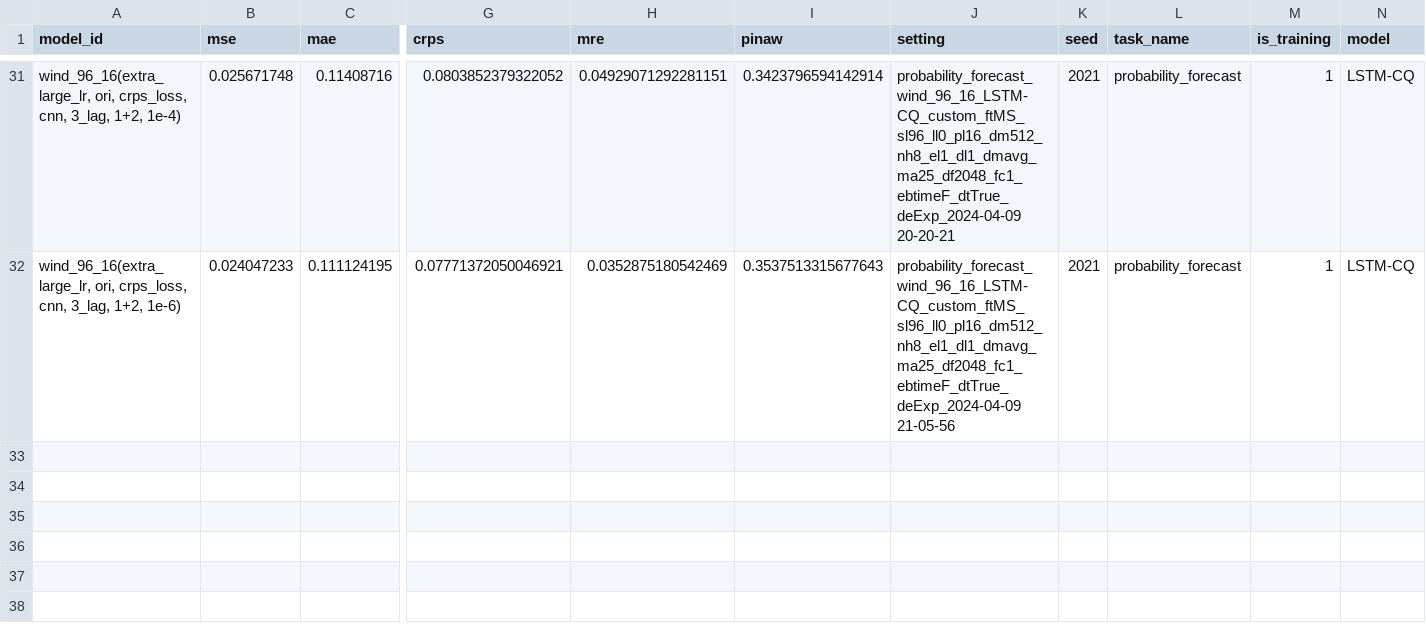
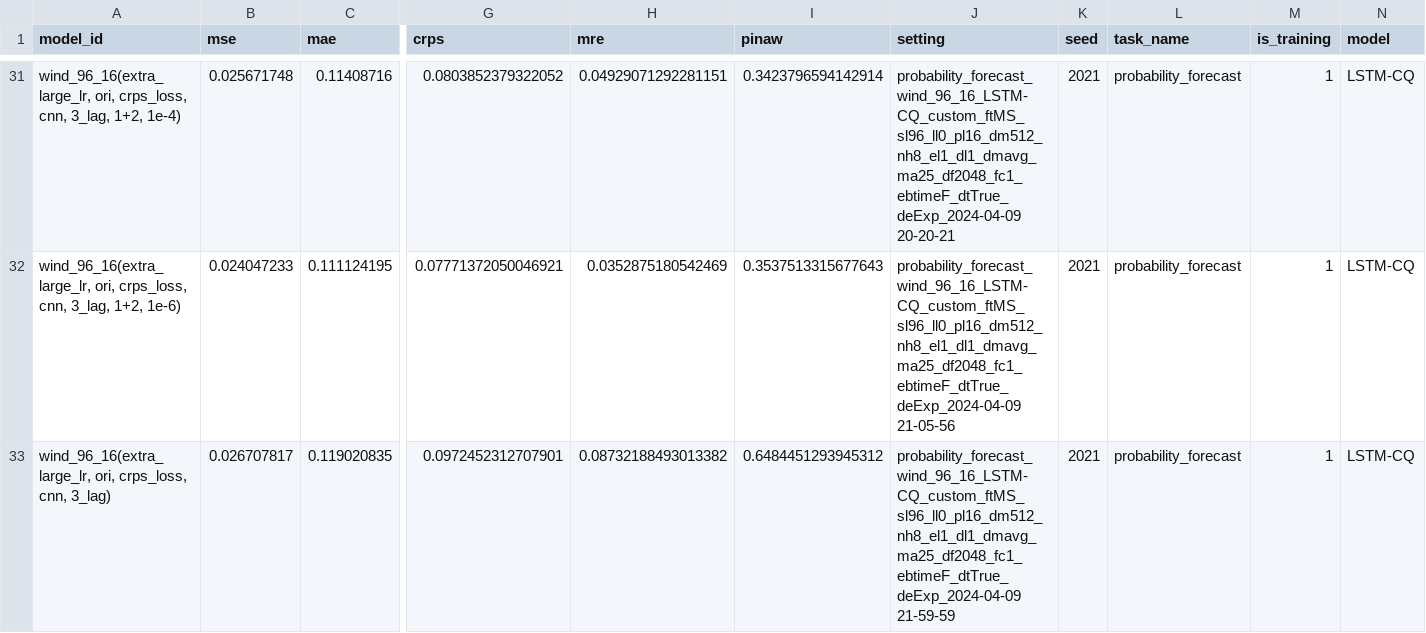
Before and after one commit to Jack251970/Time-Series-Library, a CSV file: data/probability_forecast/data.csv, drawn as a sheet; only a part is shown, gaps mark what is left out; rows hold the shown columns only; the diff names each change by its address in the sheet, - before the commit and + after, or states it on an @@ line.

Commit message:
测试

```diff
--- a/data/probability_forecast/data.csv
+++ b/data/probability_forecast/data.csv
+row 33: wind_96_16(extra_large_lr, ori, crps_loss, cnn, 3_lag) | 0.026707817 | 0.119020835 | 0.0972452312707901 | 0.08732188493013382 | 0.6484451293945312 | probability_forecast_wind_96_16_LSTM-CQ_custom_ftMS_sl96_ll0_pl16_dm512_nh8_el1_dl1_dmavg_ma25_df2048_fc1_ebtimeF_dtTrue_deExp_2024-04-09 21-59-59 | 2021 | probability_forecast | 1 | LSTM-CQ
```
